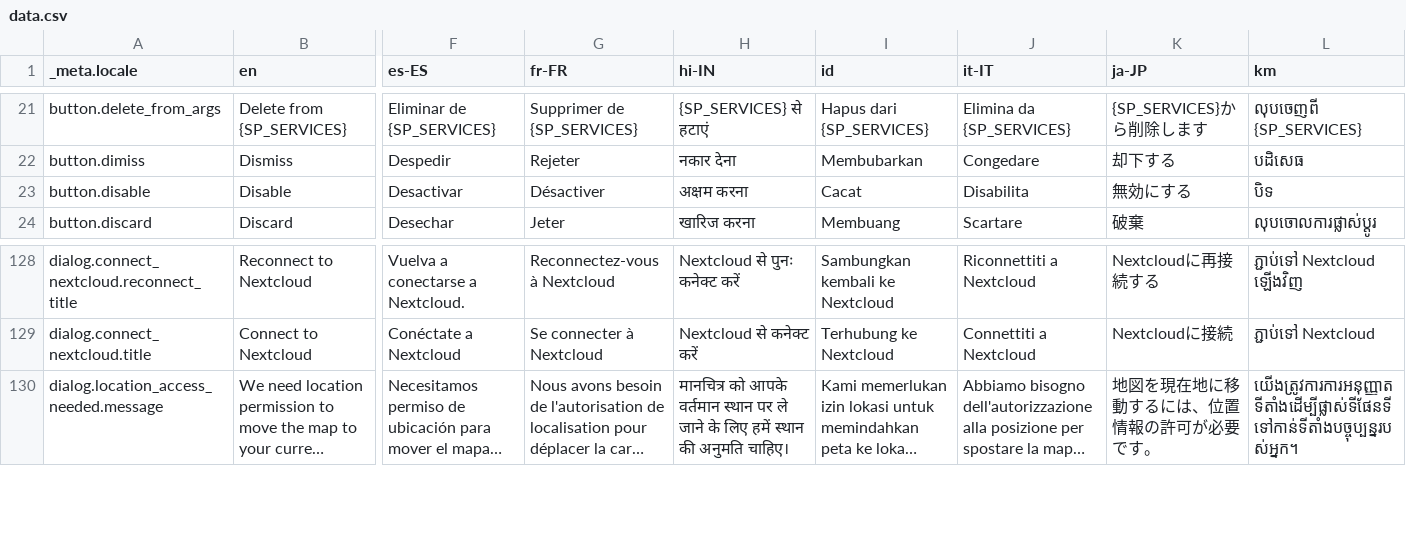
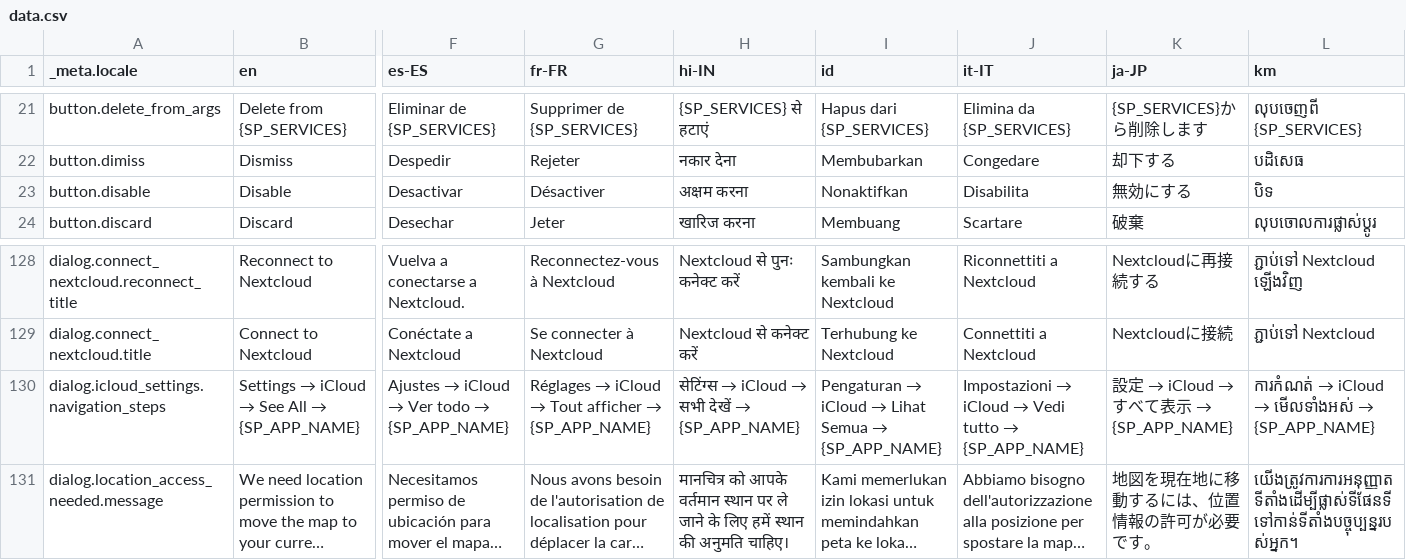
Before and after one commit to theachoem/storypad, a CSV file: bin/localization/data.csv, drawn as a sheet; only a part is shown, gaps mark what is left out; long unchanged cells end in …; rows hold the shown columns only; the diff names each change by its address in the sheet, - before the commit and + after, or states it on an @@ line.

```diff
--- a/bin/localization/data.csv
+++ b/bin/localization/data.csv
-I23 (id): Cacat
+I23 (id): Nonaktifkan
+row 130: dialog.icloud_settings.navigation_steps | Settings → iCloud → See All → {SP_APP_NAME} | Ajustes → iCloud → Ver todo → {SP_APP_NAME} | Réglages → iCloud → Tout afficher → {SP_APP_NAME} | सेटिंग्स → iCloud → सभी देखें → {SP_APP_NAME} | Pengaturan → iCloud → Lihat Semua → {SP_APP_NAME} | Impostazioni → iCloud → Vedi tutto → {SP_APP_NAME} | 設定 → iCloud → すべて表示 → {SP_APP_NAME} | ការកំណត់ → iCloud → មើលទាំងអស់ → {SP_APP_NAME}
```
Also changed, not shown: 24 other files.
